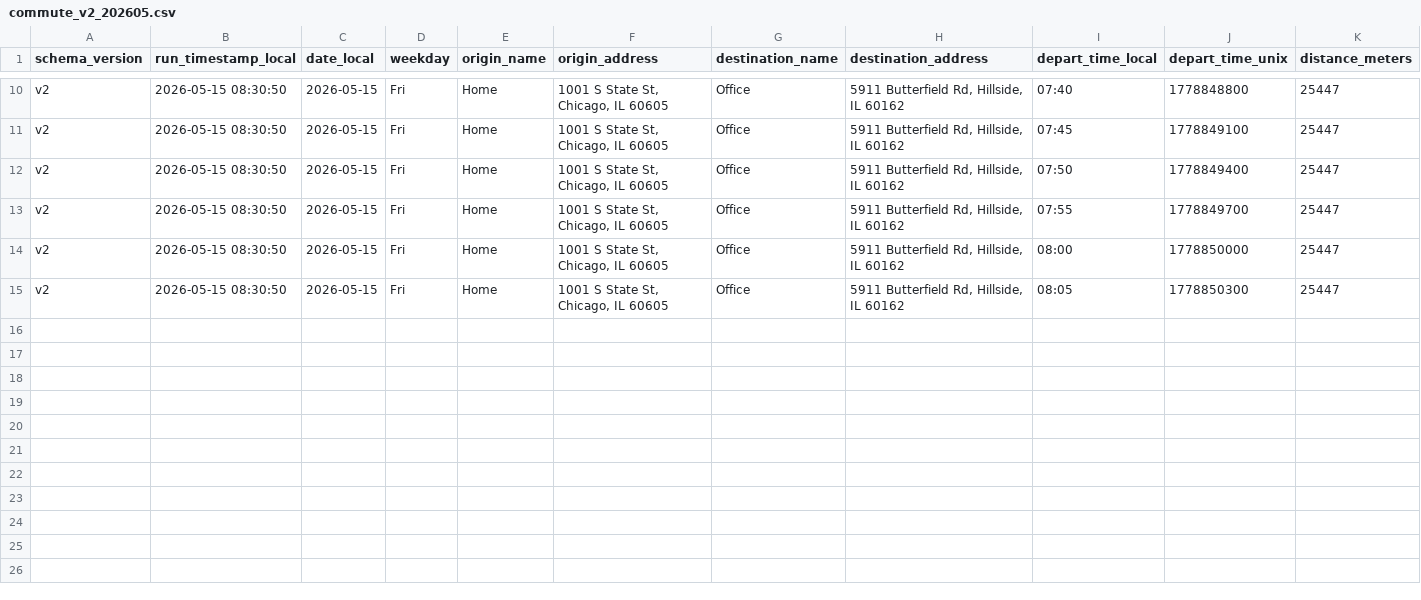
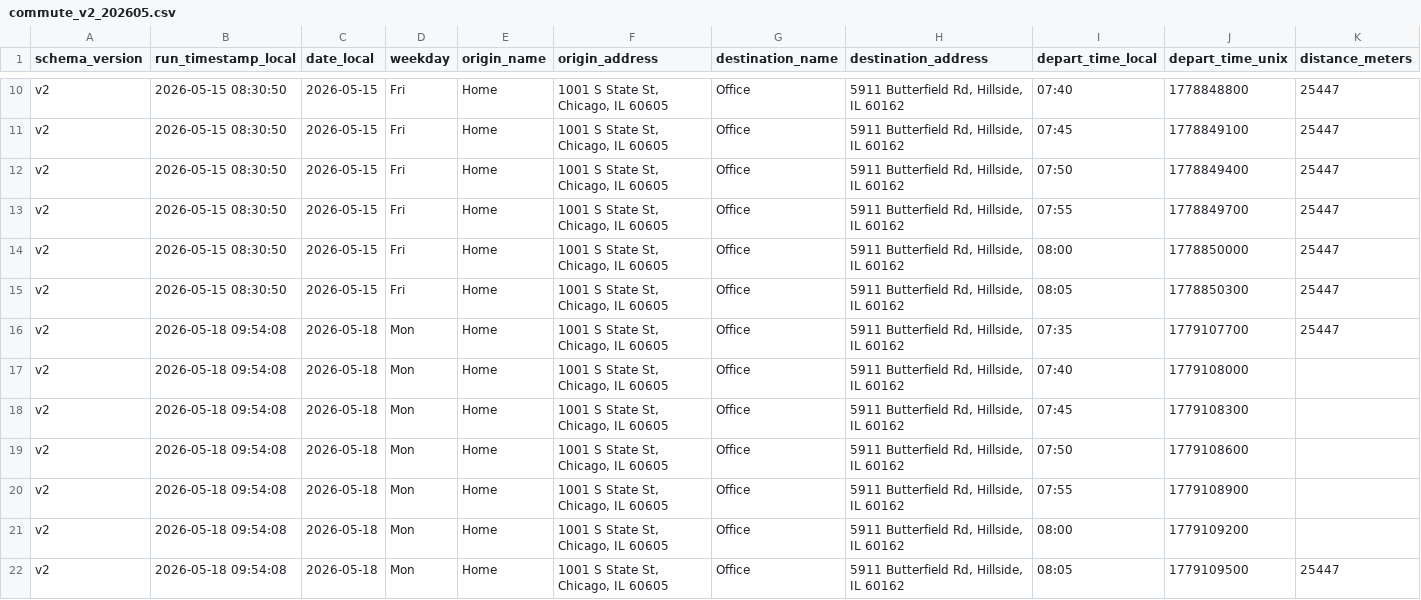
Before and after one commit to wzhou229-dotcom/Commute2, a CSV file: data/commute_v2_202605.csv, drawn as a sheet; only a part is shown, gaps mark what is left out; rows hold the shown columns only; the diff names each change by its address in the sheet, - before the commit and + after, or states it on an @@ line.

```diff
--- a/data/commute_v2_202605.csv
+++ b/data/commute_v2_202605.csv
+row 16: v2 | 2026-05-18 09:54:08 | 2026-05-18 | Mon | Home | 1001 S State St, Chicago, IL 60605 | Office | 5911 Butterfield Rd, Hillside, IL 60162 | 07:35 | 1779107700 | 25447
+row 17: v2 | 2026-05-18 09:54:08 | 2026-05-18 | Mon | Home | 1001 S State St, Chicago, IL 60605 | Office | 5911 Butterfield Rd, Hillside, IL 60162 | 07:40 | 1779108000
+row 18: v2 | 2026-05-18 09:54:08 | 2026-05-18 | Mon | Home | 1001 S State St, Chicago, IL 60605 | Office | 5911 Butterfield Rd, Hillside, IL 60162 | 07:45 | 1779108300
+row 19: v2 | 2026-05-18 09:54:08 | 2026-05-18 | Mon | Home | 1001 S State St, Chicago, IL 60605 | Office | 5911 Butterfield Rd, Hillside, IL 60162 | 07:50 | 1779108600
+row 20: v2 | 2026-05-18 09:54:08 | 2026-05-18 | Mon | Home | 1001 S State St, Chicago, IL 60605 | Office | 5911 Butterfield Rd, Hillside, IL 60162 | 07:55 | 1779108900
+row 21: v2 | 2026-05-18 09:54:08 | 2026-05-18 | Mon | Home | 1001 S State St, Chicago, IL 60605 | Office | 5911 Butterfield Rd, Hillside, IL 60162 | 08:00 | 1779109200
+row 22: v2 | 2026-05-18 09:54:08 | 2026-05-18 | Mon | Home | 1001 S State St, Chicago, IL 60605 | Office | 5911 Butterfield Rd, Hillside, IL 60162 | 08:05 | 1779109500 | 25447
```
